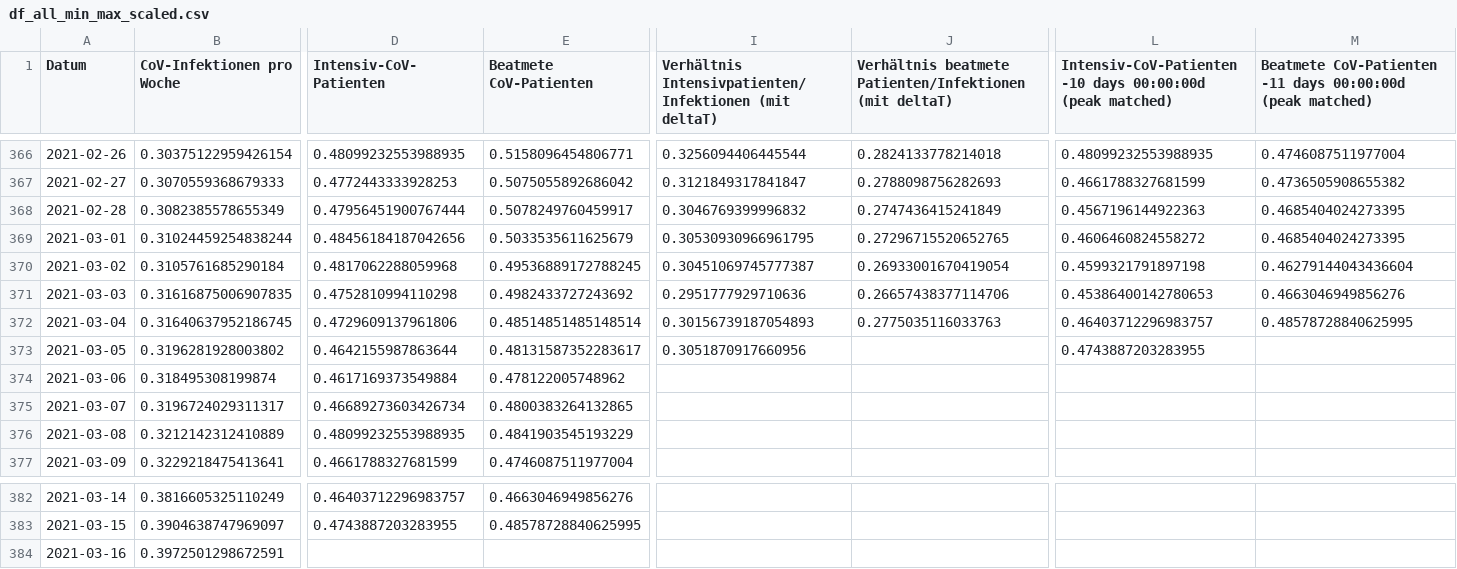
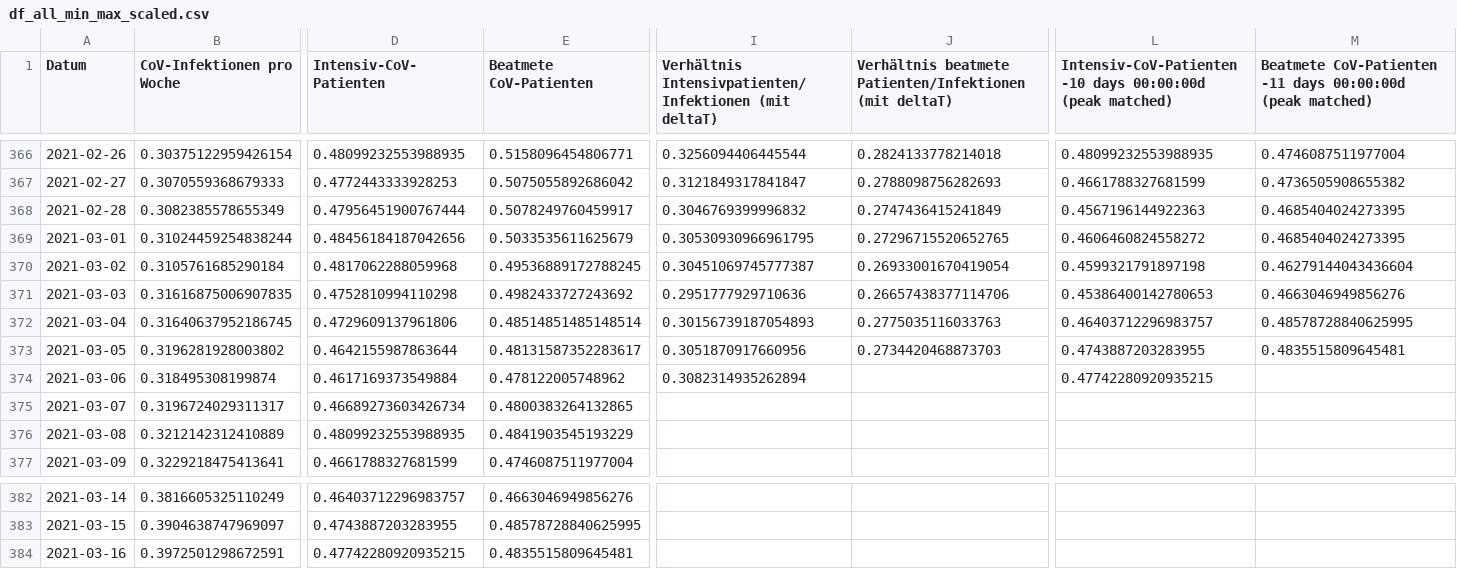
Before and after one commit to hodoi05/vaccinedata, a CSV file: data/df_all_min_max_scaled.csv, drawn as a sheet; only a part is shown, gaps mark what is left out; the diff names each change by its address in the sheet, - before the commit and + after, or states it on an @@ line.

```diff
--- a/data/df_all_min_max_scaled.csv
+++ b/data/df_all_min_max_scaled.csv
-J373: (empty)
+J373: 0.2734420468873703
-M373: (empty)
+M373: 0.4835515809645481
-I374: (empty)
+I374: 0.3082314935262894
-L374: (empty)
+L374: 0.47742280920935215
-D384 (Intensiv-CoV-Patienten): (empty)
+D384 (Intensiv-CoV-Patienten): 0.47742280920935215
-E384 (Beatmete CoV-Patienten): (empty)
+E384 (Beatmete CoV-Patienten): 0.4835515809645481
```
Also changed, not shown: data/df_all.csv, data/source/de-divi-bl/03.csv, 18 other files.
